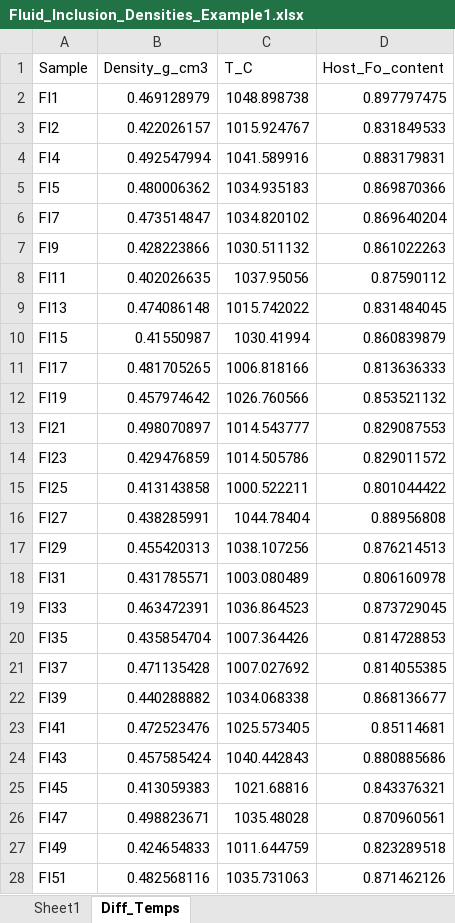
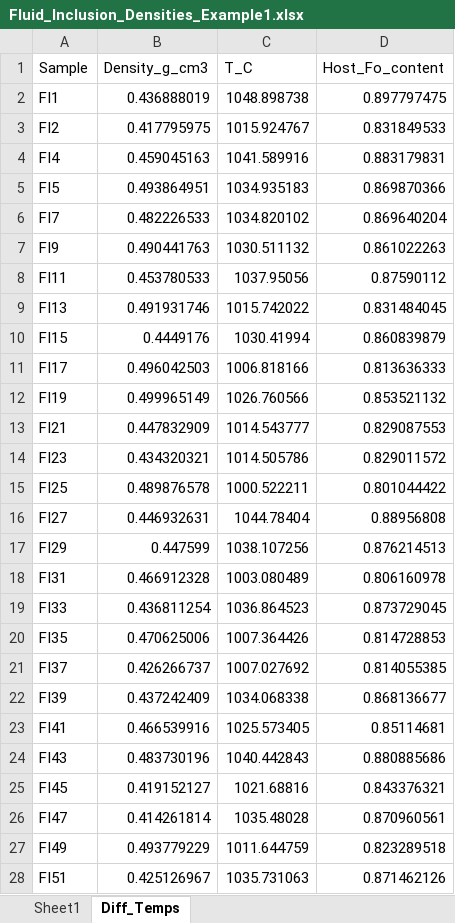
Before and after one commit to PennyWieser/DiadFit, an Excel workbook: docs/Examples/Example5_FI_density_to_depth/Fluid_Inclusion_Densities_Example1.xlsx, sheet Diff_Temps, drawn as a sheet; only a part is shown; values as stored, in another font and other column widths than the file's, no borders; the diff covers the shown part only; the diff names each change by its address in the sheet, - before the commit and + after, or states it on an @@ line.

```diff
--- a/docs/Examples/Example5_FI_density_to_depth/Fluid_Inclusion_Densities_Example1.xlsx (sheet Diff_Temps)
+++ b/docs/Examples/Example5_FI_density_to_depth/Fluid_Inclusion_Densities_Example1.xlsx (sheet Diff_Temps)
-B2 (Density_g_cm3): 0.469128979
+B2 (Density_g_cm3): 0.436888019
-B3 (Density_g_cm3): 0.422026157
+B3 (Density_g_cm3): 0.417795975
-B4 (Density_g_cm3): 0.492547994
+B4 (Density_g_cm3): 0.459045163
-B5 (Density_g_cm3): 0.480006362
+B5 (Density_g_cm3): 0.493864951
-B6 (Density_g_cm3): 0.473514847
+B6 (Density_g_cm3): 0.482226533
-B7 (Density_g_cm3): 0.428223866
+B7 (Density_g_cm3): 0.490441763
-B8 (Density_g_cm3): 0.402026635
+B8 (Density_g_cm3): 0.453780533
-B9 (Density_g_cm3): 0.474086148
+B9 (Density_g_cm3): 0.491931746
-B10 (Density_g_cm3): 0.41550987
+B10 (Density_g_cm3): 0.4449176
-B11 (Density_g_cm3): 0.481705265
+B11 (Density_g_cm3): 0.496042503
-B12 (Density_g_cm3): 0.457974642
+B12 (Density_g_cm3): 0.499965149
-B13 (Density_g_cm3): 0.498070897
+B13 (Density_g_cm3): 0.447832909
-B14 (Density_g_cm3): 0.429476859
+B14 (Density_g_cm3): 0.434320321
-B15 (Density_g_cm3): 0.413143858
+B15 (Density_g_cm3): 0.489876578
-B16 (Density_g_cm3): 0.438285991
+B16 (Density_g_cm3): 0.446932631
-B17 (Density_g_cm3): 0.455420313
+B17 (Density_g_cm3): 0.447599
-B18 (Density_g_cm3): 0.431785571
+B18 (Density_g_cm3): 0.466912328
-B19 (Density_g_cm3): 0.463472391
+B19 (Density_g_cm3): 0.436811254
-B20 (Density_g_cm3): 0.435854704
+B20 (Density_g_cm3): 0.470625006
-B21 (Density_g_cm3): 0.471135428
+B21 (Density_g_cm3): 0.426266737
-B22 (Density_g_cm3): 0.440288882
+B22 (Density_g_cm3): 0.437242409
-B23 (Density_g_cm3): 0.472523476
+B23 (Density_g_cm3): 0.466539916
-B24 (Density_g_cm3): 0.457585424
+B24 (Density_g_cm3): 0.483730196
-B25 (Density_g_cm3): 0.413059383
+B25 (Density_g_cm3): 0.419152127
-B26 (Density_g_cm3): 0.498823671
+B26 (Density_g_cm3): 0.414261814
-B27 (Density_g_cm3): 0.424654833
+B27 (Density_g_cm3): 0.493779229
-B28 (Density_g_cm3): 0.482568116
+B28 (Density_g_cm3): 0.425126967
```
Also changed, not shown: 11 edited cells elsewhere in this sheet, 42 other files.
